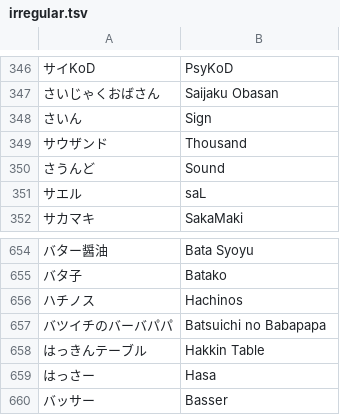
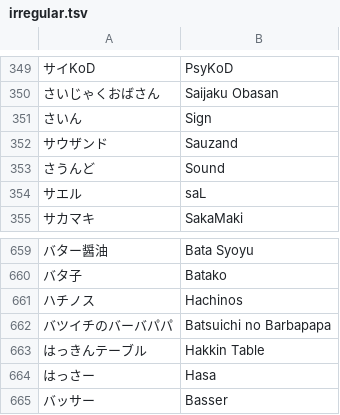
Before and after one commit to kenniky/smashgg-japanese-romanizer, a TSV file: irregular.tsv, drawn as a sheet; only a part is shown, gaps mark what is left out; addresses are those after the commit; the diff covers the shown part only; the diff names each change by its address in the sheet, - before the commit and + after, or states it on an @@ line.

```diff
--- a/irregular.tsv
+++ b/irregular.tsv
-B352: Thousand
+B352: Sauzand
-B662: Batsuichi no Babapapa
+B662: Batsuichi no Barbapapa
```
Also changed, not shown: 11 added rows elsewhere in this file.
